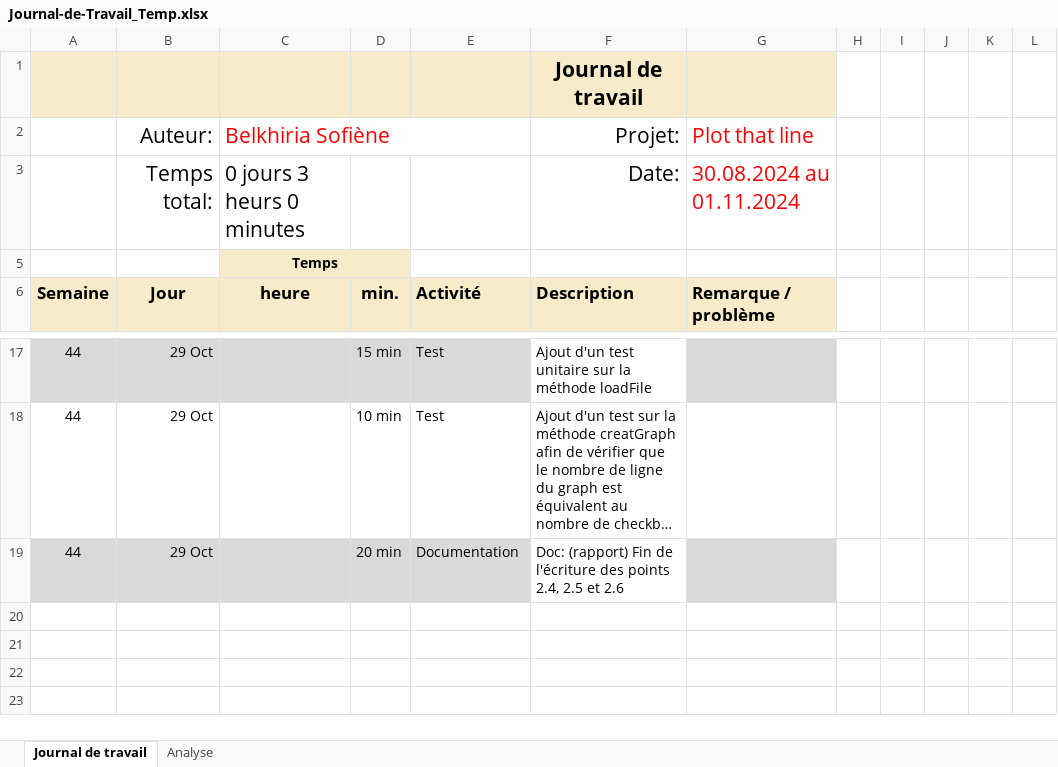
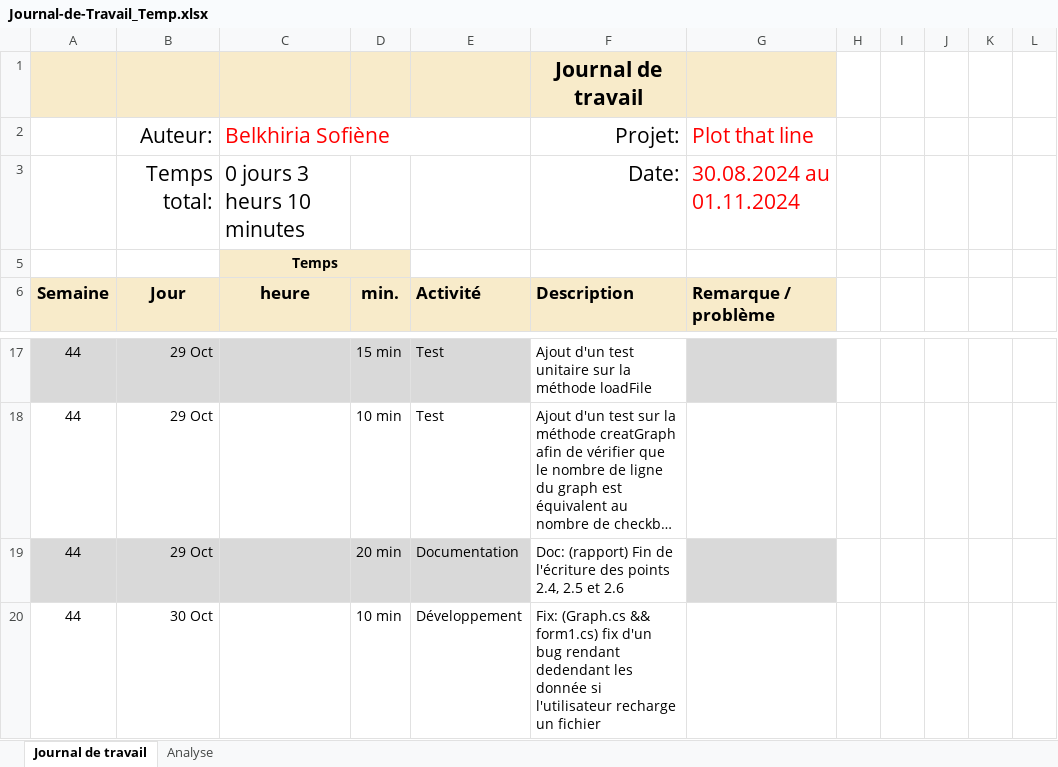
Before and after one commit to termimi/PlotThatLine, an Excel workbook: Docs/Journal-de-Travail_Temp.xlsx, sheet Journal de travail, drawn as a sheet; only a part is shown, gaps mark what is left out; long unchanged cells end in …; values as stored, in another font and other column widths than the file's, no borders; conditional formats and table styles not drawn; the diff names each change by its address in the sheet, - before the commit and + after, or states it on an @@ line.

Commit message:
Doc: Update journal de travail temp

```diff
--- a/Docs/Journal-de-Travail_Temp.xlsx (sheet Journal de travail)
+++ b/Docs/Journal-de-Travail_Temp.xlsx (sheet Journal de travail)
-C3 (Belkhiria Sofiène): 0 jours 3 heurs 0 minutes
+C3 (Belkhiria Sofiène): 0 jours 3 heurs 10 minutes
+row 20: 44 | 30 Oct |  | 10 min | Développement | Fix: (Graph.cs && form1.cs) fix d'un bug rendant dedendant les donnée si l'utilisateur recharge un fichier
```
Also changed, not shown: sheet Analyse, hidden cells, charts or pictures.
